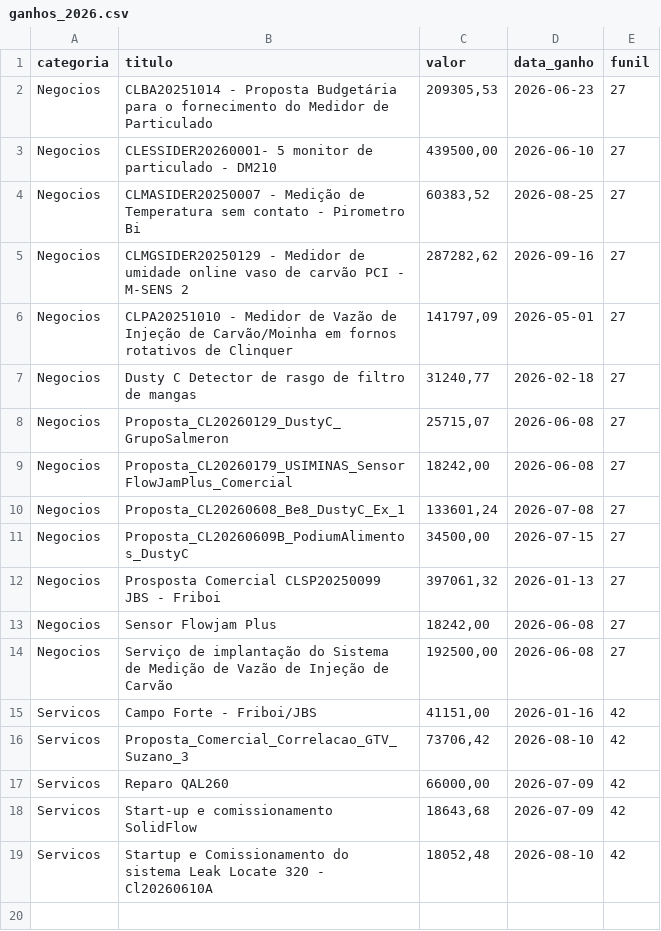
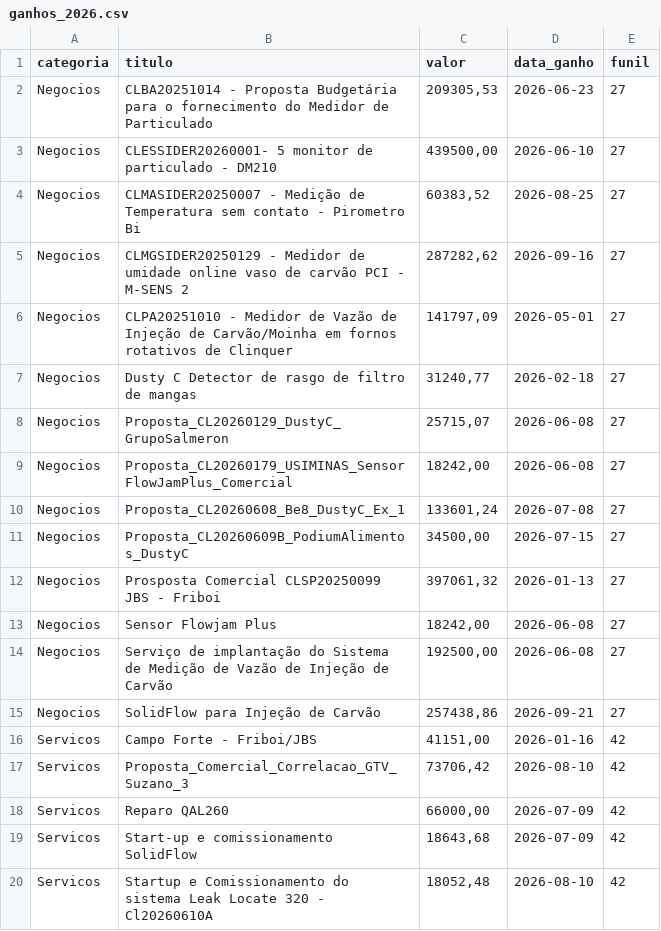
Before and after one commit to Contrologica26/Painel-funil, a CSV file: ganhos_2026.csv, drawn as a sheet; the diff names each change by its address in the sheet, - before the commit and + after, or states it on an @@ line.

```diff
--- a/ganhos_2026.csv
+++ b/ganhos_2026.csv
+row 15: Negocios | SolidFlow para Injeção de Carvão | 257438,86 | 2026-09-21 | 27
```
Also changed, not shown: 1 other file.
